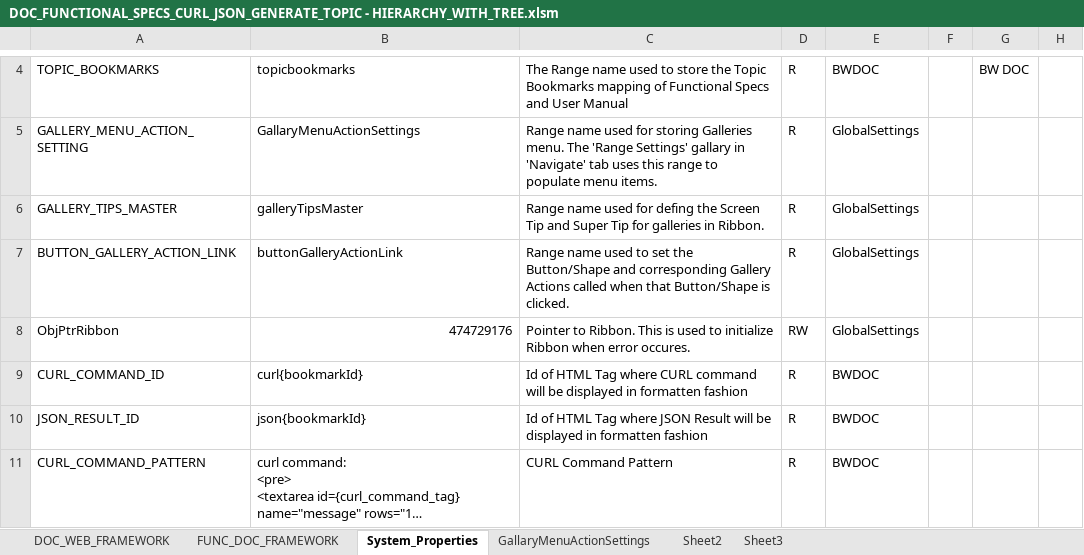
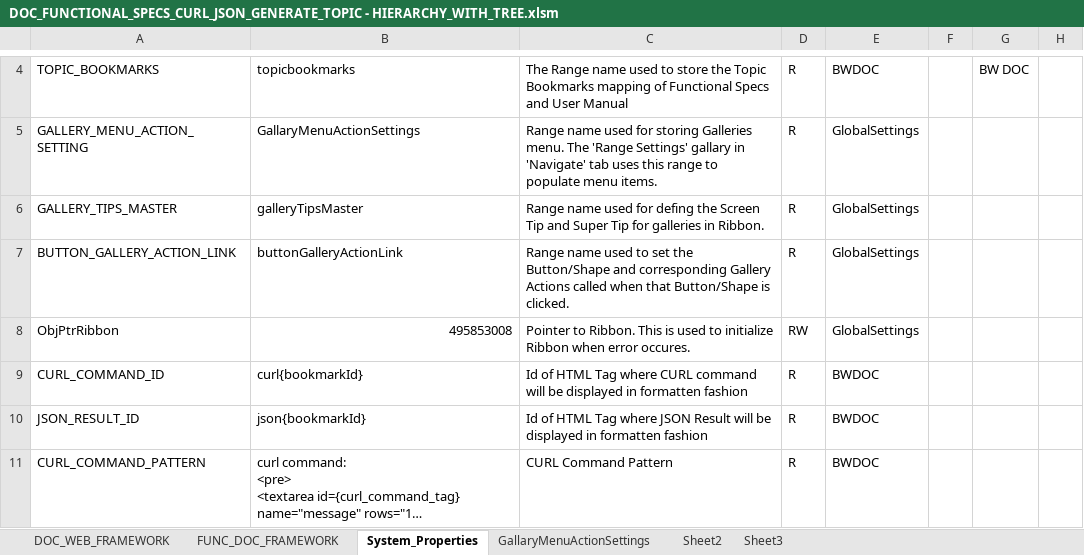
Before and after one commit to rahulvaradkar/rahulvaradkar.github.io, an Excel workbook: Documentation Framework/DOC_FUNCTIONAL_SPECS_CURL_JSON_GENERATE_TOPIC - HIERARCHY_WITH_TREE.xlsm, sheet System_Properties, drawn as a sheet; only a part is shown, gaps mark what is left out; long unchanged cells end in …; values as stored, in another font and other column widths than the file's, no borders; the diff names each change by its address in the sheet, - before the commit and + after, or states it on an @@ line.

```diff
--- a/Documentation Framework/DOC_FUNCTIONAL_SPECS_CURL_JSON_GENERATE_TOPIC - HIERARCHY_WITH_TREE.xlsm (sheet System_Properties)
+++ b/Documentation Framework/DOC_FUNCTIONAL_SPECS_CURL_JSON_GENERATE_TOPIC - HIERARCHY_WITH_TREE.xlsm (sheet System_Properties)
-B8: 474729176
+B8: 495853008
```
Also changed, not shown: sheet DOC_WEB_FRAMEWORK.
